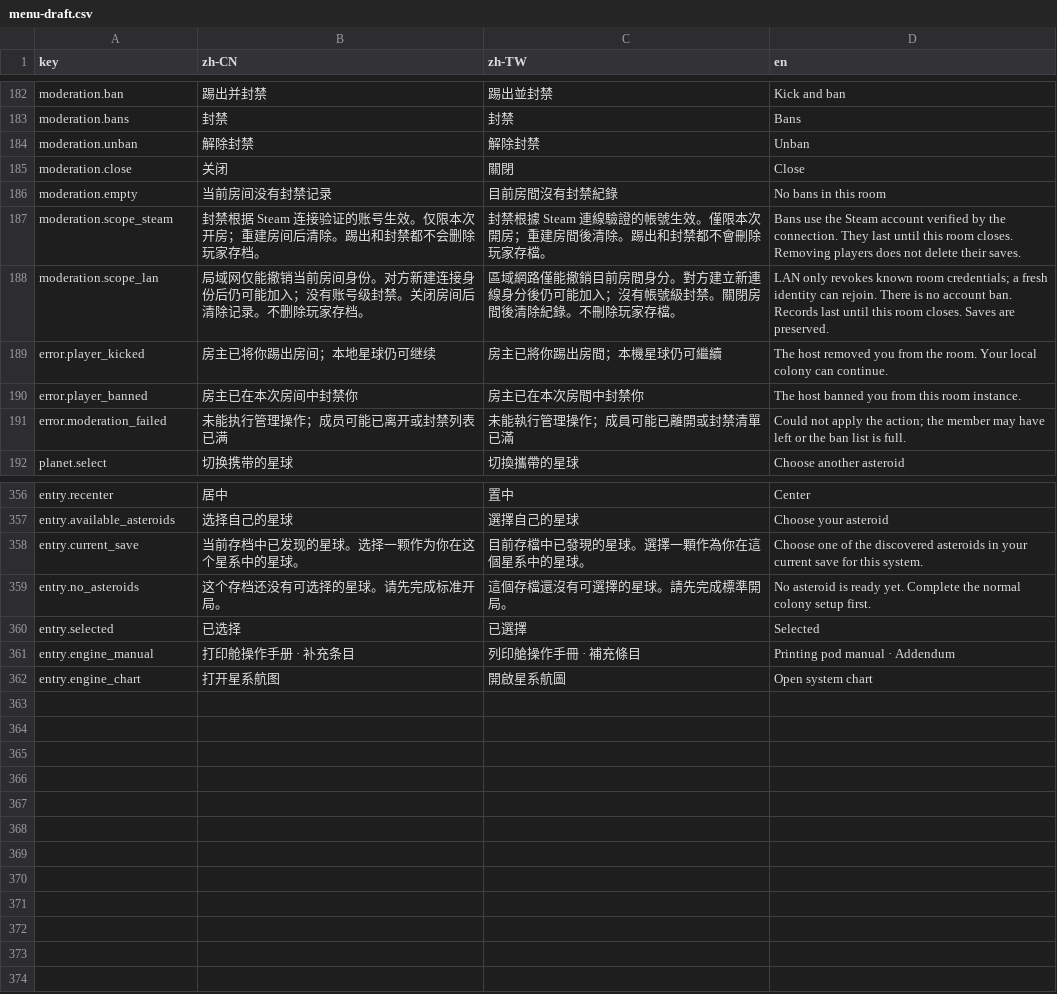
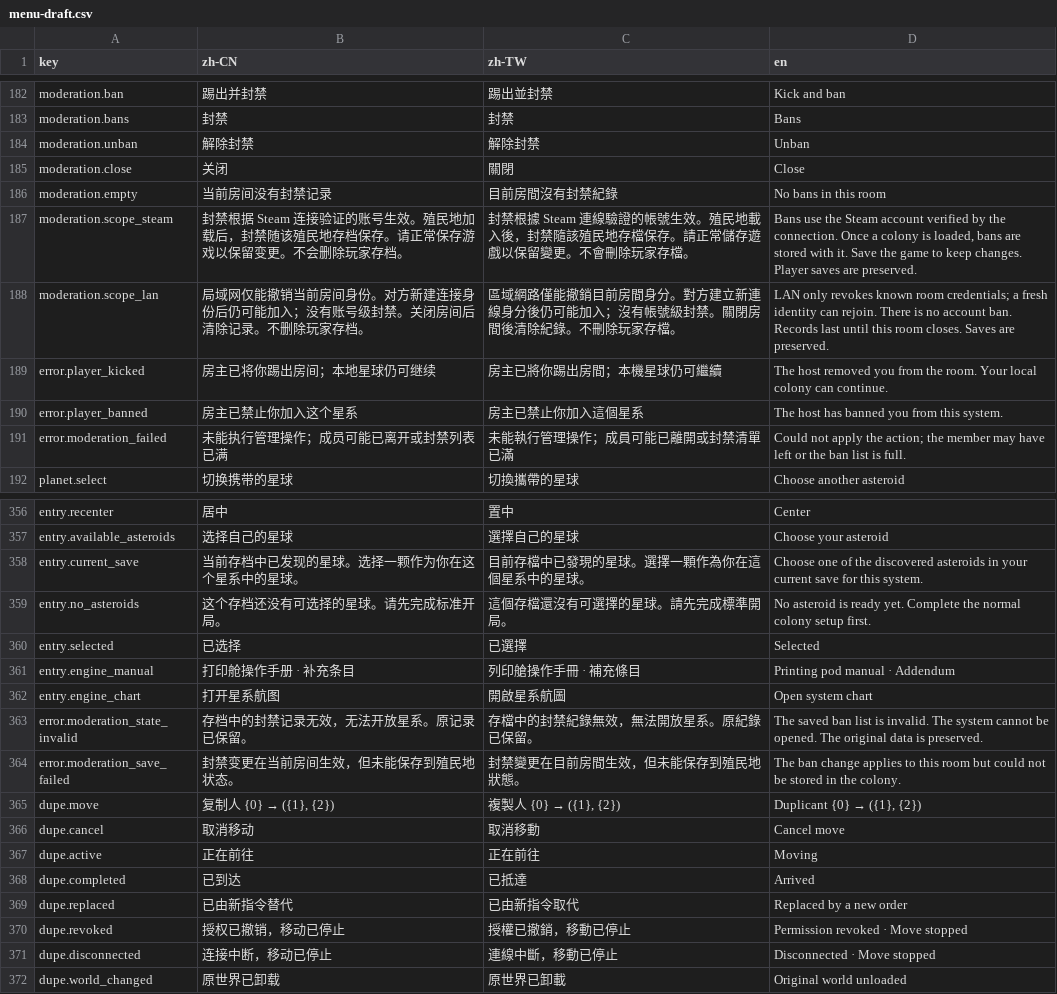
Before and after one commit to LIghtJUNction/OniMods, a CSV file: mods/OniOnline/localization/menu-draft.csv, drawn as a sheet; only a part is shown, gaps mark what is left out.

Commit message:
Improve CycleTrim queues and complete OniOnline move cleanup
Persist verified account bans with colony state, handle first-load and reload binding, and revoke all seats for a banned account.

Track exact native movement tasks through cancellation, permission changes, disconnects and world replacement; recover status without re-execution and preserve pending requests during reconnection.

Fix the asynchronous path-probe tick race and remove per-message OniSim thermal payload allocations. Bump development versions to 0.3.3 and room protocol to 8.

Validated with focused 35/60/44 OniOnline assertions, two linked path-probe regressions, 47 Rust Release tests and official 744825 reference builds. No game runtime acceptance claimed.

```diff
--- a/mods/OniOnline/localization/menu-draft.csv
+++ b/mods/OniOnline/localization/menu-draft.csv
@@ -186,6 +186,6 @@ moderation.close,关闭,關閉,Close
 moderation.empty,当前房间没有封禁记录,目前房間沒有封禁紀錄,No bans in this room
-moderation.scope_steam,封禁根据 Steam 连接验证的账号生效。仅限本次开房；重建房间后清除。踢出和封禁都不会删除玩家存档。,封禁根據 Steam 連線驗證的帳號生效。僅限本次開房；重建房間後清除。踢出和封禁都不會刪除玩家存檔。,Bans use the Steam account verified by the connection. They last until this room closes. Removing players does not delete their saves.
+moderation.scope_steam,封禁根据 Steam 连接验证的账号生效。殖民地加载后，封禁随该殖民地存档保存。请正常保存游戏以保留变更。不会删除玩家存档。,封禁根據 Steam 連線驗證的帳號生效。殖民地載入後，封禁隨該殖民地存檔保存。請正常儲存遊戲以保留變更。不會刪除玩家存檔。,"Bans use the Steam account verified by the connection. Once a colony is loaded, bans are stored with it. Save the game to keep changes. Player saves are preserved."
 moderation.scope_lan,局域网仅能撤销当前房间身份。对方新建连接身份后仍可能加入；没有账号级封禁。关闭房间后清除记录。不删除玩家存档。,區域網路僅能撤銷目前房間身分。對方建立新連線身分後仍可能加入；沒有帳號級封禁。關閉房間後清除紀錄。不刪除玩家存檔。,LAN only revokes known room credentials; a fresh identity can rejoin. There is no account ban. Records last until this room closes. Saves are preserved.
 error.player_kicked,房主已将你踢出房间；本地星球仍可继续,房主已將你踢出房間；本機星球仍可繼續,The host removed you from the room. Your local colony can continue.
-error.player_banned,房主已在本次房间中封禁你,房主已在本次房間中封禁你,The host banned you from this room instance.
+error.player_banned,房主已禁止你加入这个星系,房主已禁止你加入這個星系,The host has banned you from this system.
 error.moderation_failed,未能执行管理操作；成员可能已离开或封禁列表已满,未能執行管理操作；成員可能已離開或封禁清單已滿,Could not apply the action; the member may have left or the ban list is full.
@@ -362 +362,11 @@ entry.engine_manual,打印舱操作手册 · 补充条目,列印艙操作手冊
 entry.engine_chart,打开星系航图,開啟星系航圖,Open system chart
+error.moderation_state_invalid,存档中的封禁记录无效，无法开放星系。原记录已保留。,存檔中的封禁紀錄無效，無法開放星系。原紀錄已保留。,The saved ban list is invalid. The system cannot be opened. The original data is preserved.
+error.moderation_save_failed,封禁变更在当前房间生效，但未能保存到殖民地状态。,封禁變更在目前房間生效，但未能保存到殖民地狀態。,The ban change applies to this room but could not be stored in the colony.
+dupe.move,"复制人 {0} → ({1}, {2})","複製人 {0} → ({1}, {2})","Duplicant {0} → ({1}, {2})"
+dupe.cancel,取消移动,取消移動,Cancel move
+dupe.active,正在前往,正在前往,Moving
+dupe.completed,已到达,已抵達,Arrived
+dupe.replaced,已由新指令替代,已由新指令取代,Replaced by a new order
+dupe.revoked,授权已撤销，移动已停止,授權已撤銷，移動已停止,Permission revoked · Move stopped
+dupe.disconnected,连接中断，移动已停止,連線中斷，移動已停止,Disconnected · Move stopped
+dupe.world_changed,原世界已卸载,原世界已卸載,Original world unloaded
```
Also changed, not shown: 33 other files.
